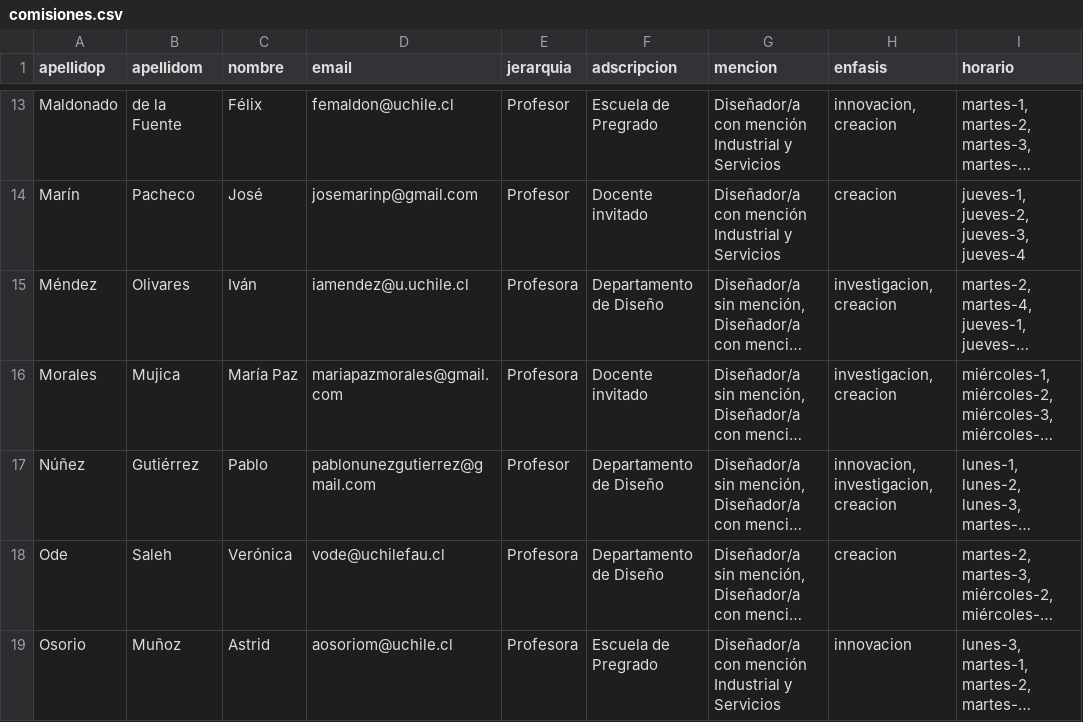
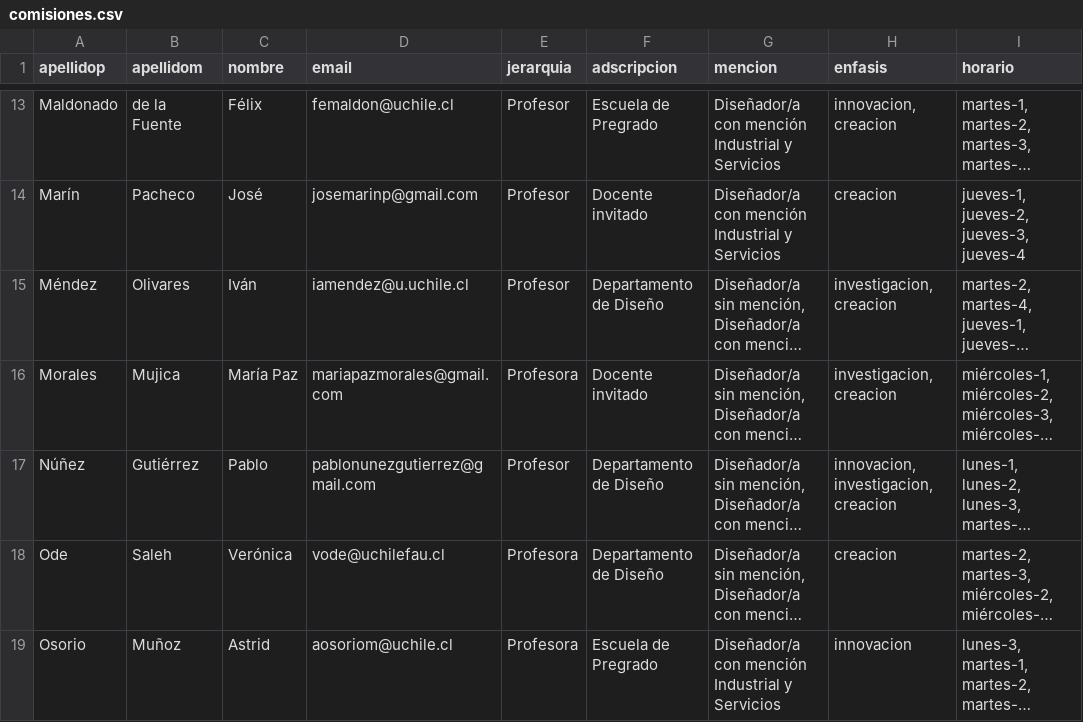
Before and after one commit to disenoUChile/titulo, a CSV file: data/comisiones.csv, drawn as a sheet; only a part is shown, gaps mark what is left out; long unchanged cells end in …; the diff names each change by its address in the sheet, - before the commit and + after, or states it on an @@ line.

Commit message:
Add files via upload

```diff
--- a/data/comisiones.csv
+++ b/data/comisiones.csv
-E15 (jerarquia): Profesora
+E15 (jerarquia): Profesor
```
